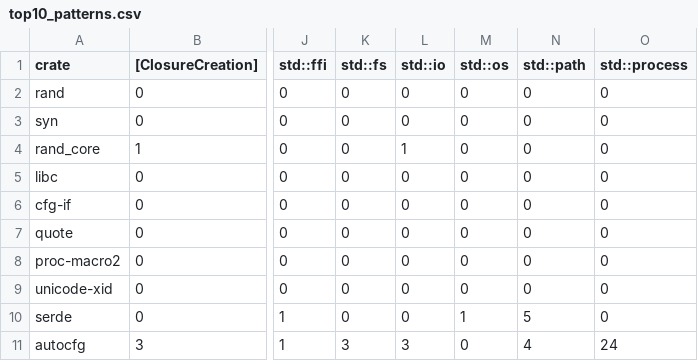
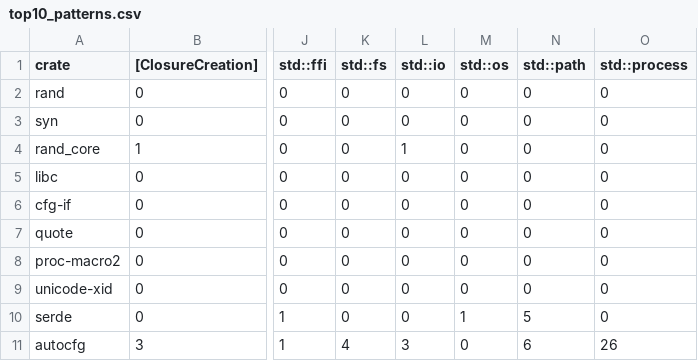
Before and after one commit to PLSysSec/cargo-scan, a CSV file: data/results/top10_patterns.csv, drawn as a sheet; only a part is shown, gaps mark what is left out; the diff names each change by its address in the sheet, - before the commit and + after, or states it on an @@ line.

```diff
--- a/data/results/top10_patterns.csv
+++ b/data/results/top10_patterns.csv
-K11 (std::fs): 3
+K11 (std::fs): 4
-N11 (std::path): 4
+N11 (std::path): 6
-O11 (std::process): 24
+O11 (std::process): 26
```
Also changed, not shown: data/results/test_metadata.csv, data/results/top10_metadata.csv, 3 other files.
